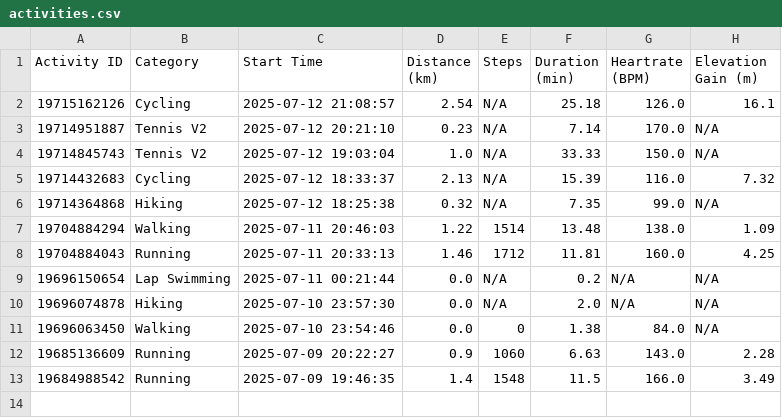
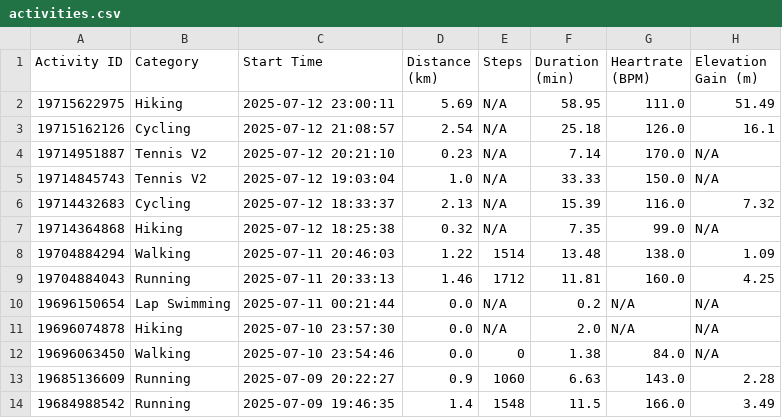
Before and after one commit to A5yncX/my_running, a CSV file: src/components/activities.csv, drawn as a sheet; the diff names each change by its address in the sheet, - before the commit and + after, or states it on an @@ line.

```diff
--- a/src/components/activities.csv
+++ b/src/components/activities.csv
+row 2: 19715622975 | Hiking | 2025-07-12 23:00:11 | 5.69 | N/A | 58.95 | 111.0 | 51.49
```
